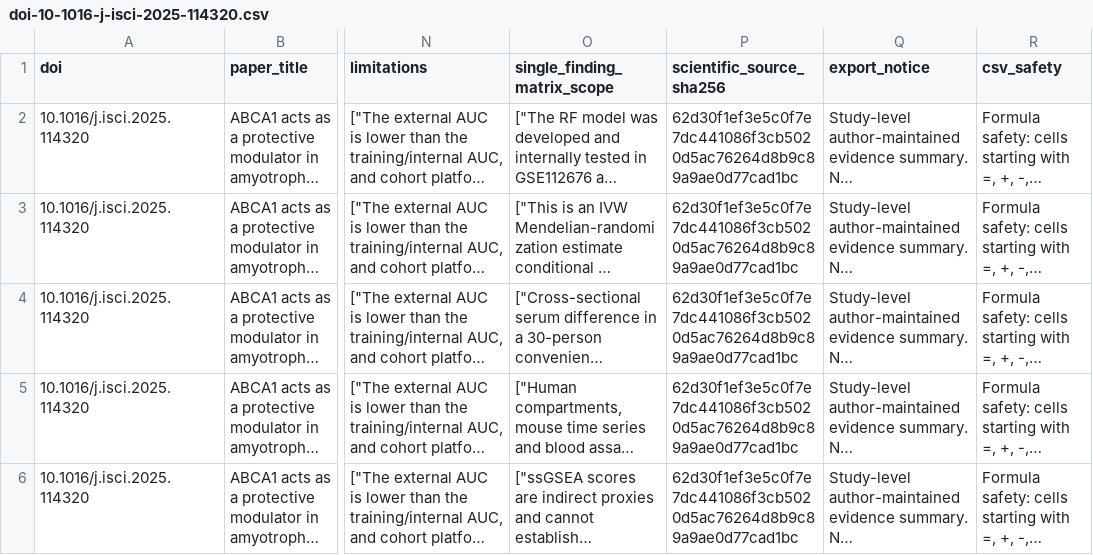
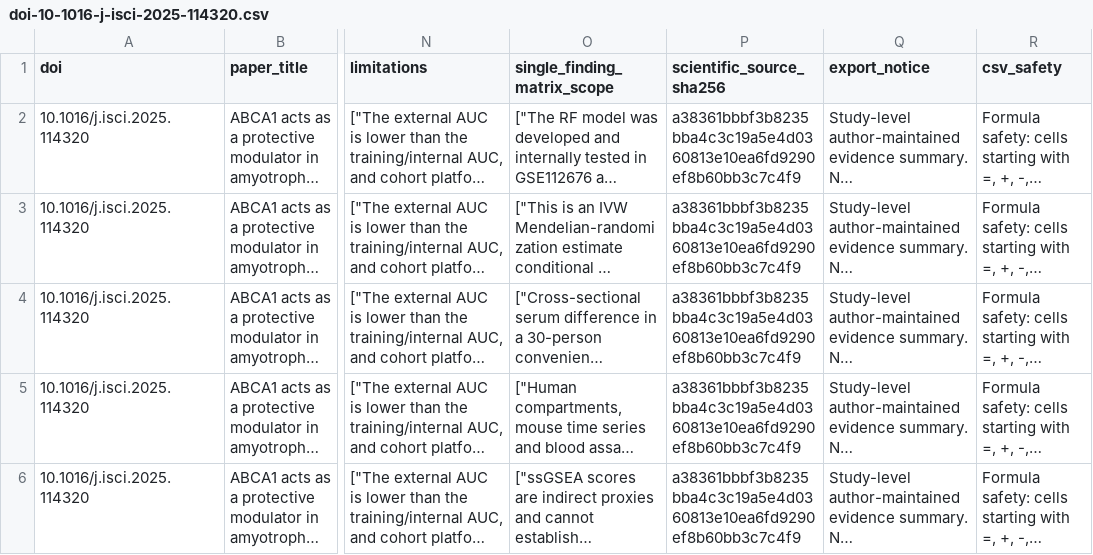
Before and after one commit to DrZoggg/Ge-Zhang.github.io, a CSV file: assets/evidence/doi-10-1016-j-isci-2025-114320.csv, drawn as a sheet; only a part is shown, gaps mark what is left out; long unchanged cells end in …; the diff names each change by its address in the sheet, - before the commit and + after, or states it on an @@ line.

Commit message:
Link the ALS ABCA1 paper to its official PMC archive (#209)

```diff
--- a/assets/evidence/doi-10-1016-j-isci-2025-114320.csv
+++ b/assets/evidence/doi-10-1016-j-isci-2025-114320.csv
-P2:P6 (scientific_source_sha256): 62d30f1ef3e5c0f7e7dc441086f3cb5020d5ac76264d8b9c89a9ae0d77cad1bc
+P2:P6 (scientific_source_sha256): a38361bbbf3b8235bba4c3c19a5e4d0360813e10ea6fd9290ef8b60bb3c7c4f9
```
Also changed, not shown: 5 other files.
